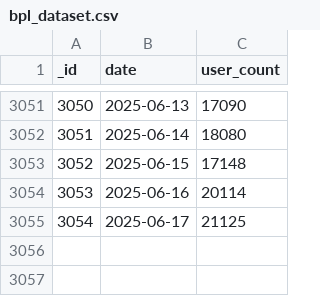
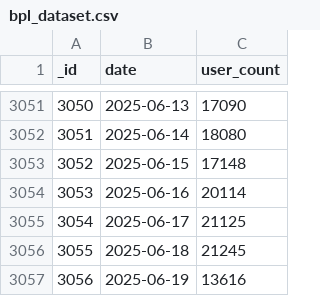
Before and after one commit to SiddharthanSingaravel/bpl-cron, a CSV file: data/bpl_dataset.csv, drawn as a sheet; only a part is shown, gaps mark what is left out; the diff names each change by its address in the sheet, - before the commit and + after, or states it on an @@ line.

```diff
--- a/data/bpl_dataset.csv
+++ b/data/bpl_dataset.csv
+row 3056: 3055 | 2025-06-18 | 21245
+row 3057: 3056 | 2025-06-19 | 13616
```
Also changed, not shown: 2 other files.
